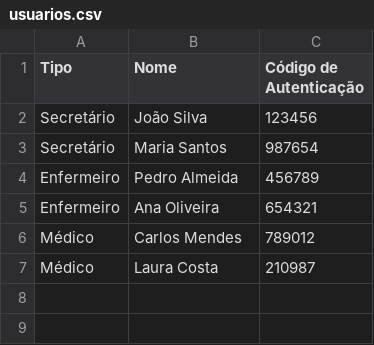
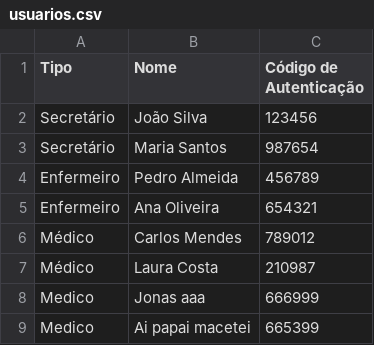
Before and after one commit to BadKlein/PJBL-POO, a CSV file: src/usuarios.csv, drawn as a sheet; the diff names each change by its address in the sheet, - before the commit and + after, or states it on an @@ line.

```diff
--- a/src/usuarios.csv
+++ b/src/usuarios.csv
+row 8: Medico | Jonas aaa | 666999
+row 9: Medico | Ai papai macetei | 665399
```
Also changed, not shown: 1 other file.
